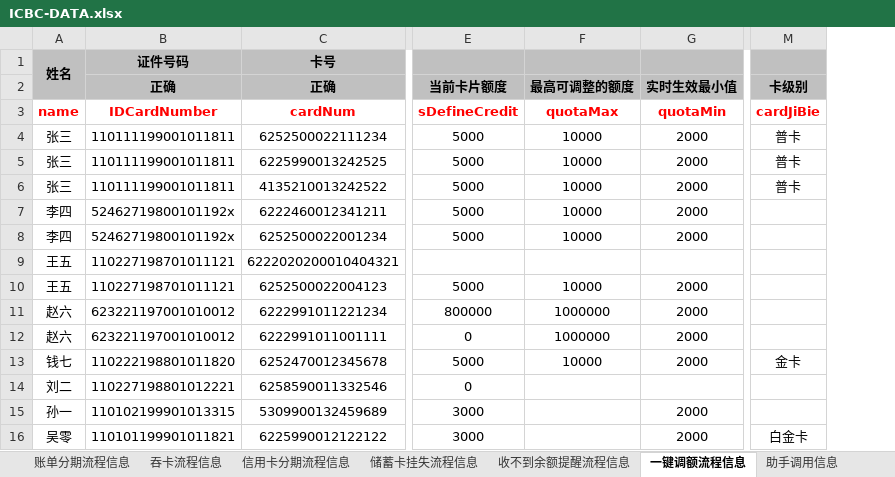
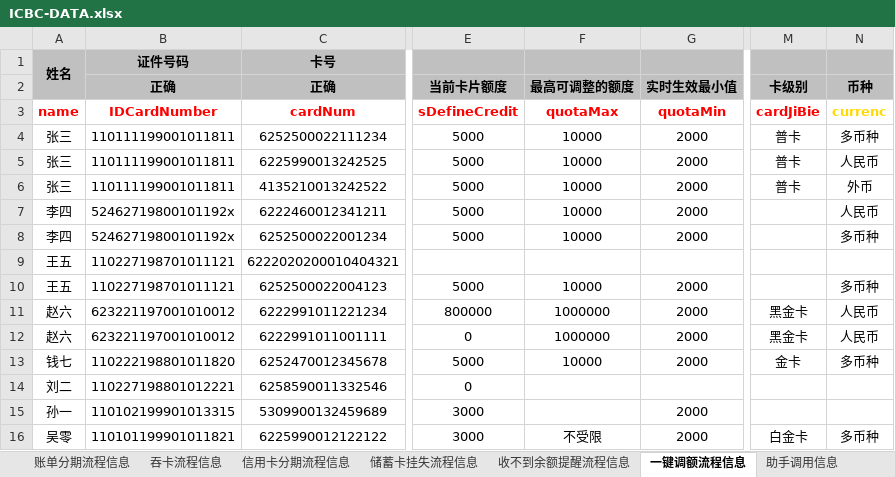
Before and after one commit to aicp-icbc/webhook, an Excel workbook: src/main/resources/ICBC-DATA.xlsx, sheet 一键调额流程信息, drawn as a sheet; only a part is shown, gaps mark what is left out; values as stored, in another font and other column widths than the file's, no borders; the diff names each change by its address in the sheet, - before the commit and + after, or states it on an @@ line.

```diff
--- a/src/main/resources/ICBC-DATA.xlsx (sheet 一键调额流程信息)
+++ b/src/main/resources/ICBC-DATA.xlsx (sheet 一键调额流程信息)
+column N (币种), rows 3-16: currenc | 多币种 | 人民币 | 外币 | 人民币 | 多币种 |  | 多币种 | 人民币 | 人民币 | 多币种 |  |  | 多币种
-M11:M12 (卡级别): (empty)
+M11:M12 (卡级别): 黑金卡
-F16 (最高可调整的额度): (empty)
+F16 (最高可调整的额度): 不受限
```
Also changed, not shown: sheet 吞卡流程信息, 1 other file.
